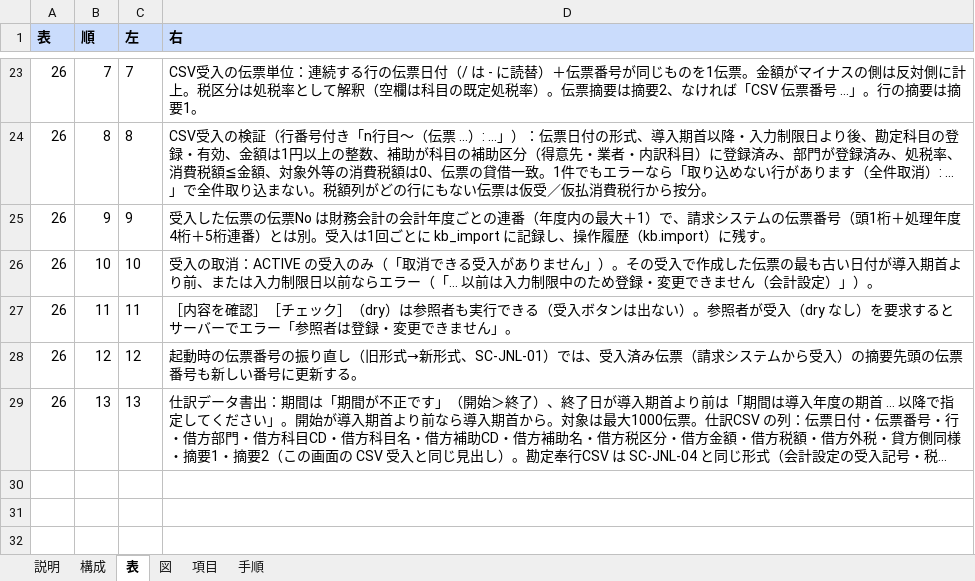
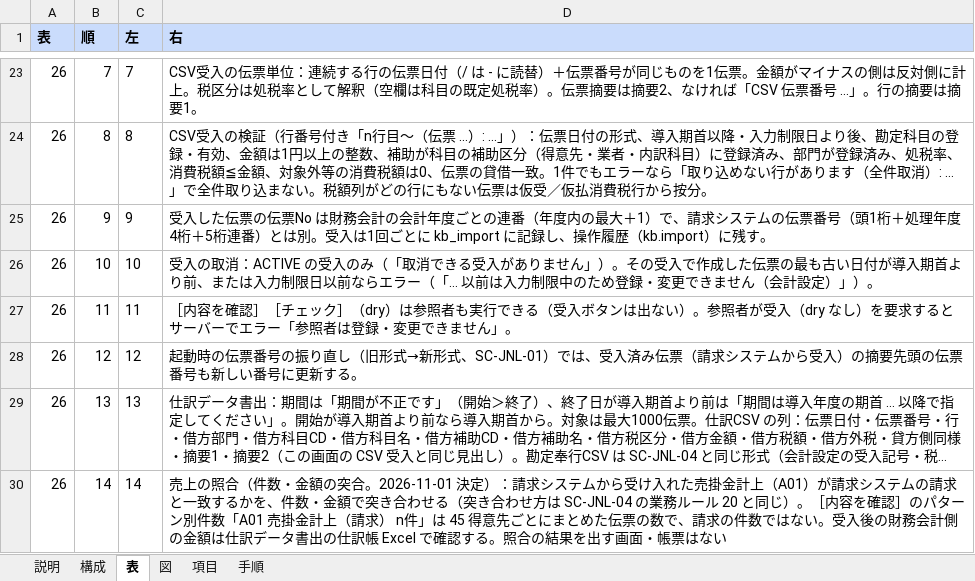
Before and after one commit to gitHs-ops/newPrjt01, an Excel workbook: seikyu-web/tools/sdgen/補足入力/SC-KB-06.xlsx, sheet 表, drawn as a sheet; only a part is shown, gaps mark what is left out; long unchanged cells end in …; values as stored, in another font and other column widths than the file's, no borders; the diff names each change by its address in the sheet, - before the commit and + after, or states it on an @@ line.

```diff
--- a/seikyu-web/tools/sdgen/補足入力/SC-KB-06.xlsx (sheet 表)
+++ b/seikyu-web/tools/sdgen/補足入力/SC-KB-06.xlsx (sheet 表)
+row 30: 26 | 14 | 14 | 売上の照合（件数・金額の突合。2026-11-01 決定）：請求システムから受け入れた売掛金計上（A01）が請求システムの請求と一致するかを、件数・金額で突き合わせる（突き合わせ方は SC-JNL-04 の業務ルール 20 と同じ）。［内容を確認］のパターン別件数「A01 売掛金計上（請求） n件」は 45 得意先ごとにまとめた伝票の数で、請求の件数ではない。受入後の財務会計側の金額は仕訳データ書出の仕訳帳 Excel で確認する。照合の結果を出す画面・帳票はない
```
Also changed, not shown: seikyu-web/tools/sdgen/補足入力/SC-JNL-04.xlsx, seikyu-web/tools/sdgen/補足入力/SC-PAY-01.xlsx, 5 other files.
